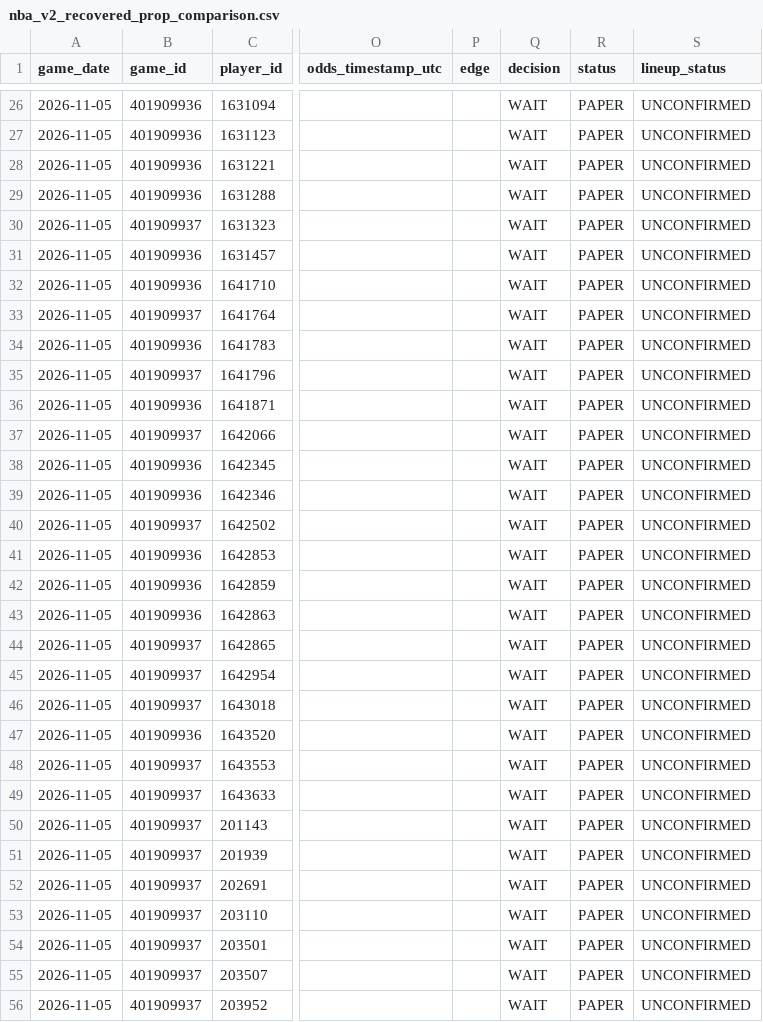
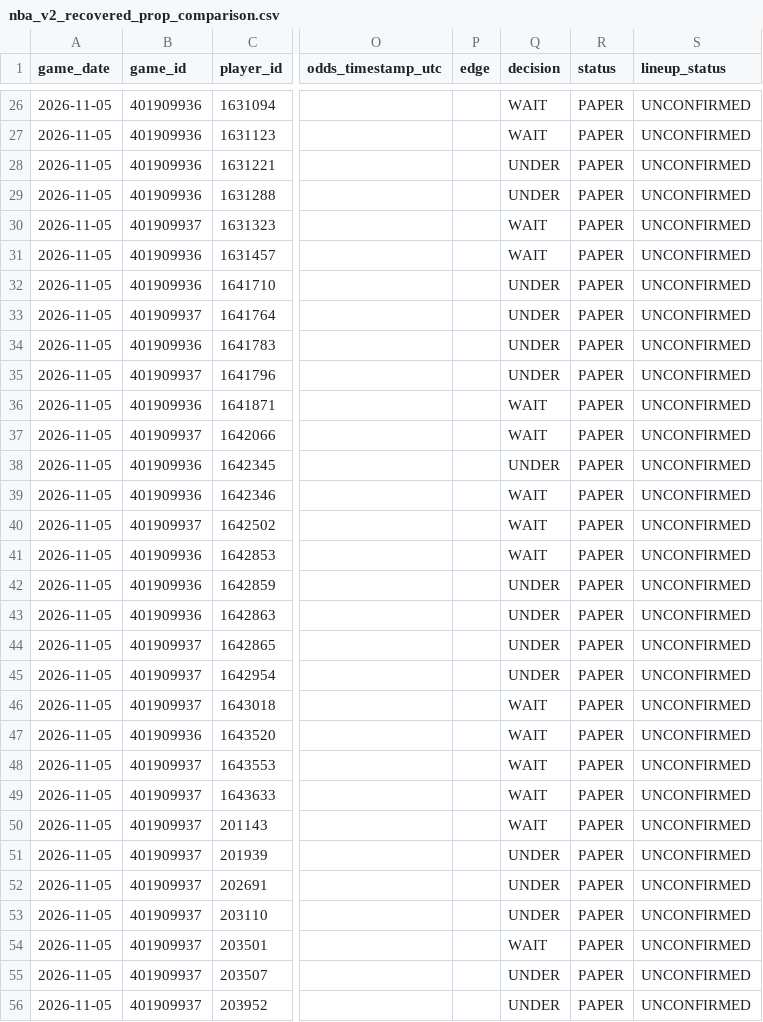
Before and after one commit to easymoneyschulz/sports-betting-command-center, a CSV file: public_data/nba_v2_recovered_prop_comparison.csv, drawn as a sheet; only a part is shown, gaps mark what is left out; the diff covers the shown part only; the diff names each change by its address in the sheet, - before the commit and + after, or states it on an @@ line.

```diff
--- a/public_data/nba_v2_recovered_prop_comparison.csv
+++ b/public_data/nba_v2_recovered_prop_comparison.csv
-Q28:Q29 (decision): WAIT
+Q28:Q29 (decision): UNDER
-Q32:Q35 (decision): WAIT
+Q32:Q35 (decision): UNDER
-Q38 (decision): WAIT
+Q38 (decision): UNDER
-Q42:Q45 (decision): WAIT
+Q42:Q45 (decision): UNDER
-Q51:Q53 (decision): WAIT
+Q51:Q53 (decision): UNDER
-Q55:Q56 (decision): WAIT
+Q55:Q56 (decision): UNDER
```
Also changed, not shown: 11 edited cells elsewhere in this file, public_data/nba_v2_daily_top5.csv, 4 other files.
